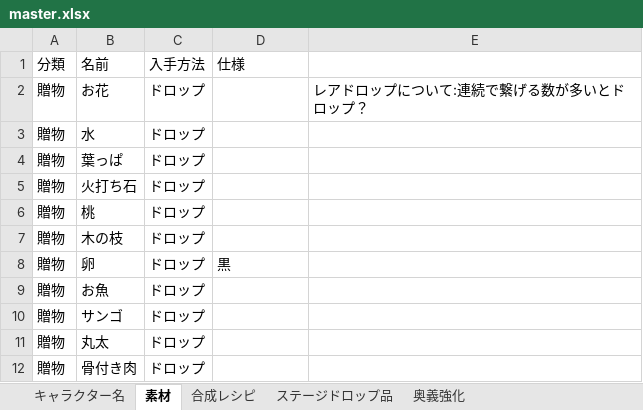
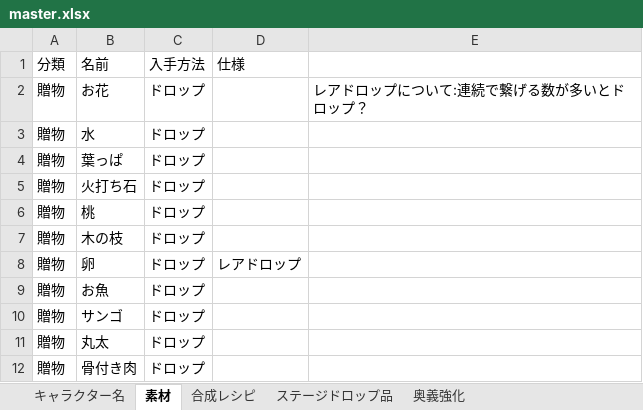
Before and after one commit to mikankaihatu/pazugiri-character-tracker, an Excel workbook: data/master.xlsx, sheet 素材, drawn as a sheet; only a part is shown; values as stored, in another font and other column widths than the file's, no borders; the diff names each change by its address in the sheet, - before the commit and + after, or states it on an @@ line.

```diff
--- a/data/master.xlsx (sheet 素材)
+++ b/data/master.xlsx (sheet 素材)
-D8 (仕様): 黒
+D8 (仕様): レアドロップ
```
Also changed, not shown: 1 other file.
